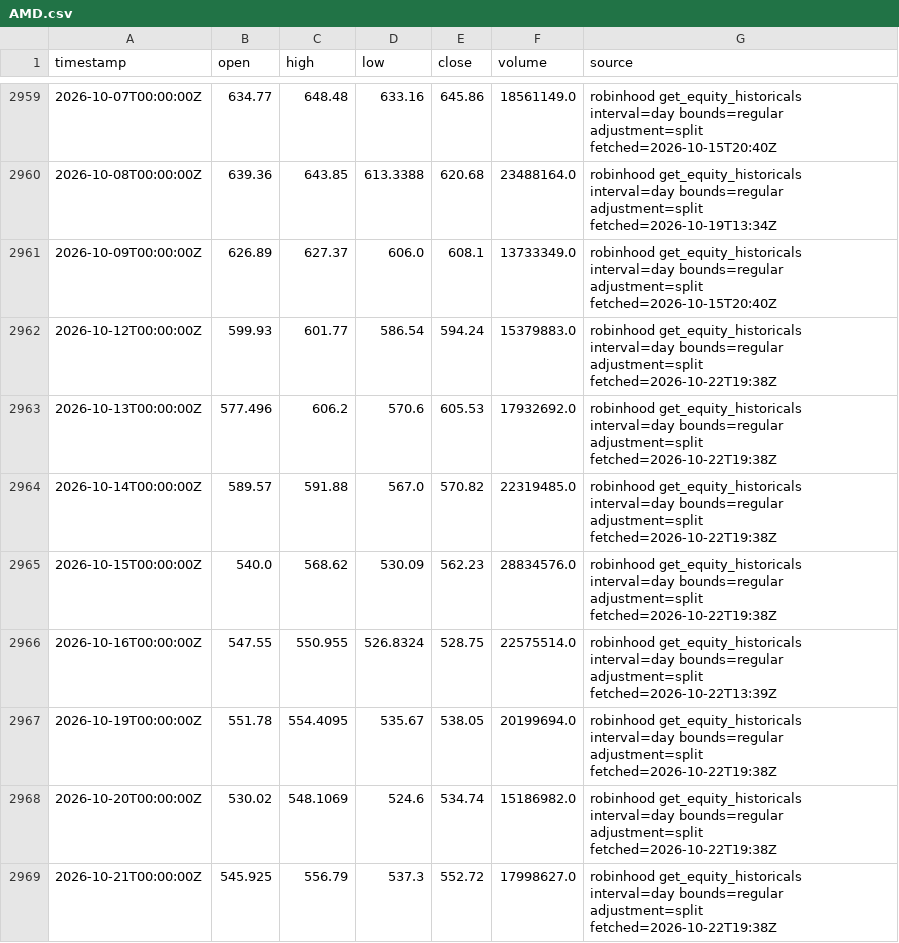
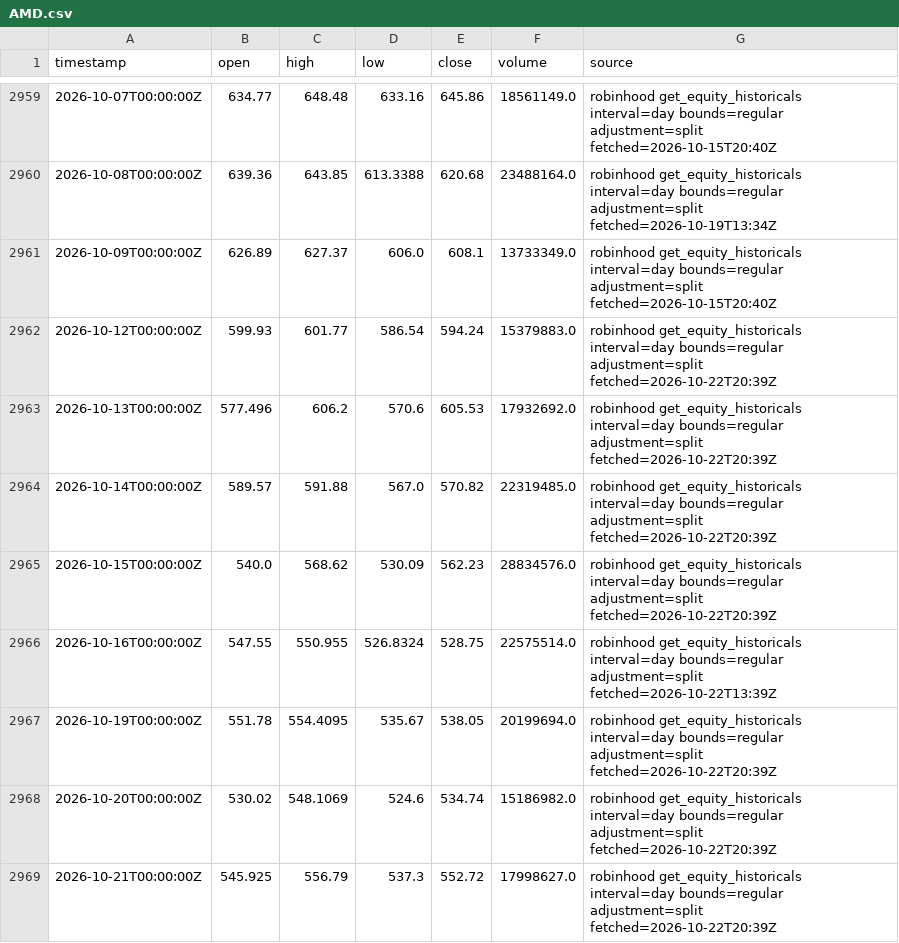
Before and after one commit to ashleyymcquestion/claude-trade, a CSV file: data/bars/AMD.csv, drawn as a sheet; only a part is shown, gaps mark what is left out.

```diff
--- a/data/bars/AMD.csv
+++ b/data/bars/AMD.csv
@@ -2961,9 +2961,9 @@ timestamp,open,high,low,close,volume,source
 2026-10-09T00:00:00Z,626.89,627.37,606.0,608.1,13733349.0,robinhood get_equity_historicals interval=day bounds=regular adjustment=split fetched=2026-10-15T20:40Z
-2026-10-12T00:00:00Z,599.93,601.77,586.54,594.24,15379883.0,robinhood get_equity_historicals interval=day bounds=regular adjustment=split fetched=2026-10-22T19:38Z
-2026-10-13T00:00:00Z,577.496,606.2,570.6,605.53,17932692.0,robinhood get_equity_historicals interval=day bounds=regular adjustment=split fetched=2026-10-22T19:38Z
-2026-10-14T00:00:00Z,589.57,591.88,567.0,570.82,22319485.0,robinhood get_equity_historicals interval=day bounds=regular adjustment=split fetched=2026-10-22T19:38Z
-2026-10-15T00:00:00Z,540.0,568.62,530.09,562.23,28834576.0,robinhood get_equity_historicals interval=day bounds=regular adjustment=split fetched=2026-10-22T19:38Z
+2026-10-12T00:00:00Z,599.93,601.77,586.54,594.24,15379883.0,robinhood get_equity_historicals interval=day bounds=regular adjustment=split fetched=2026-10-22T20:39Z
+2026-10-13T00:00:00Z,577.496,606.2,570.6,605.53,17932692.0,robinhood get_equity_historicals interval=day bounds=regular adjustment=split fetched=2026-10-22T20:39Z
+2026-10-14T00:00:00Z,589.57,591.88,567.0,570.82,22319485.0,robinhood get_equity_historicals interval=day bounds=regular adjustment=split fetched=2026-10-22T20:39Z
+2026-10-15T00:00:00Z,540.0,568.62,530.09,562.23,28834576.0,robinhood get_equity_historicals interval=day bounds=regular adjustment=split fetched=2026-10-22T20:39Z
 2026-10-16T00:00:00Z,547.55,550.955,526.8324,528.75,22575514.0,robinhood get_equity_historicals interval=day bounds=regular adjustment=split fetched=2026-10-22T13:39Z
-2026-10-19T00:00:00Z,551.78,554.4095,535.67,538.05,20199694.0,robinhood get_equity_historicals interval=day bounds=regular adjustment=split fetched=2026-10-22T19:38Z
-2026-10-20T00:00:00Z,530.02,548.1069,524.6,534.74,15186982.0,robinhood get_equity_historicals interval=day bounds=regular adjustment=split fetched=2026-10-22T19:38Z
-2026-10-21T00:00:00Z,545.925,556.79,537.3,552.72,17998627.0,robinhood get_equity_historicals interval=day bounds=regular adjustment=split fetched=2026-10-22T19:38Z
+2026-10-19T00:00:00Z,551.78,554.4095,535.67,538.05,20199694.0,robinhood get_equity_historicals interval=day bounds=regular adjustment=split fetched=2026-10-22T20:39Z
+2026-10-20T00:00:00Z,530.02,548.1069,524.6,534.74,15186982.0,robinhood get_equity_historicals interval=day bounds=regular adjustment=split fetched=2026-10-22T20:39Z
+2026-10-21T00:00:00Z,545.925,556.79,537.3,552.72,17998627.0,robinhood get_equity_historicals interval=day bounds=regular adjustment=split fetched=2026-10-22T20:39Z
```
Also changed, not shown: data/bars/NVDA.csv, data/bars/PLTR.csv, 3 other files.
